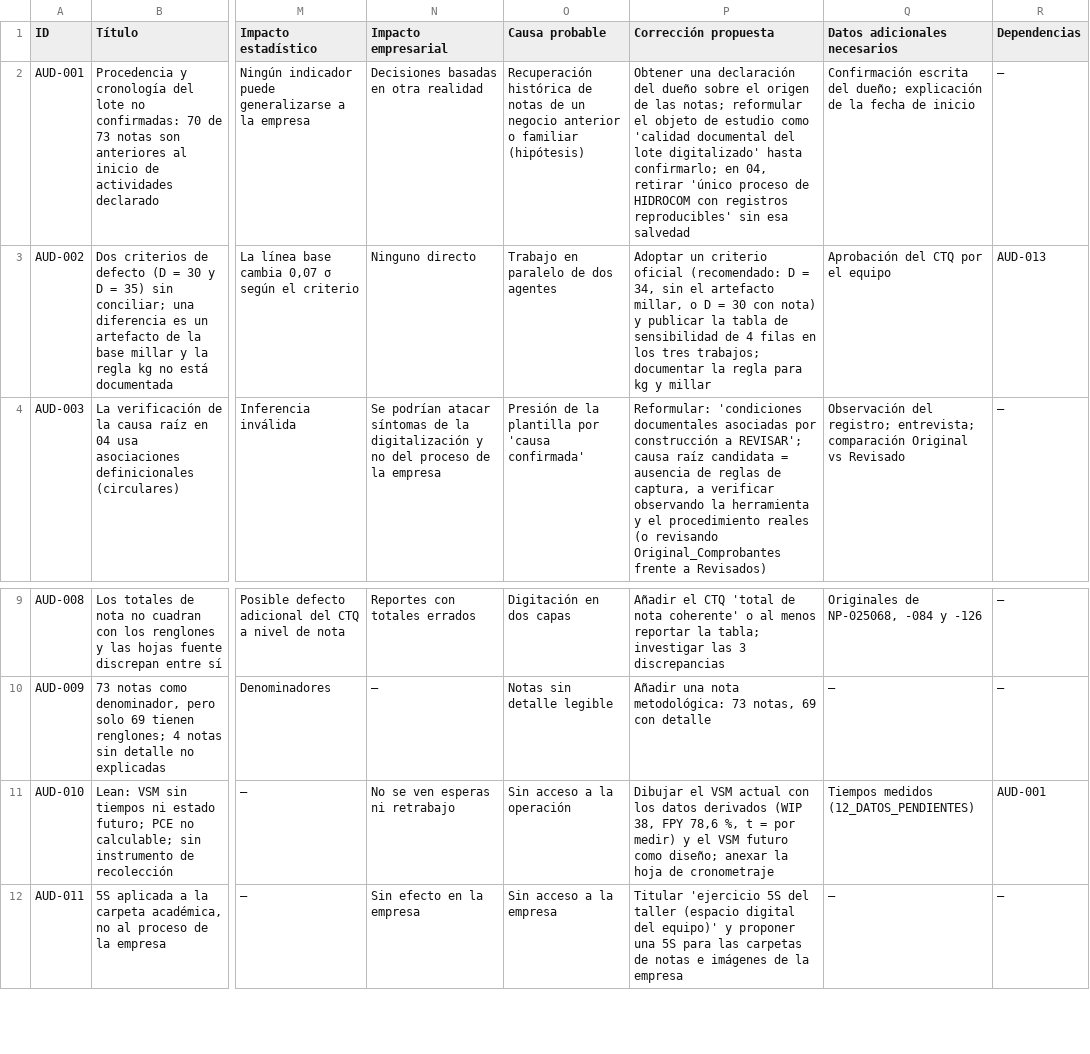
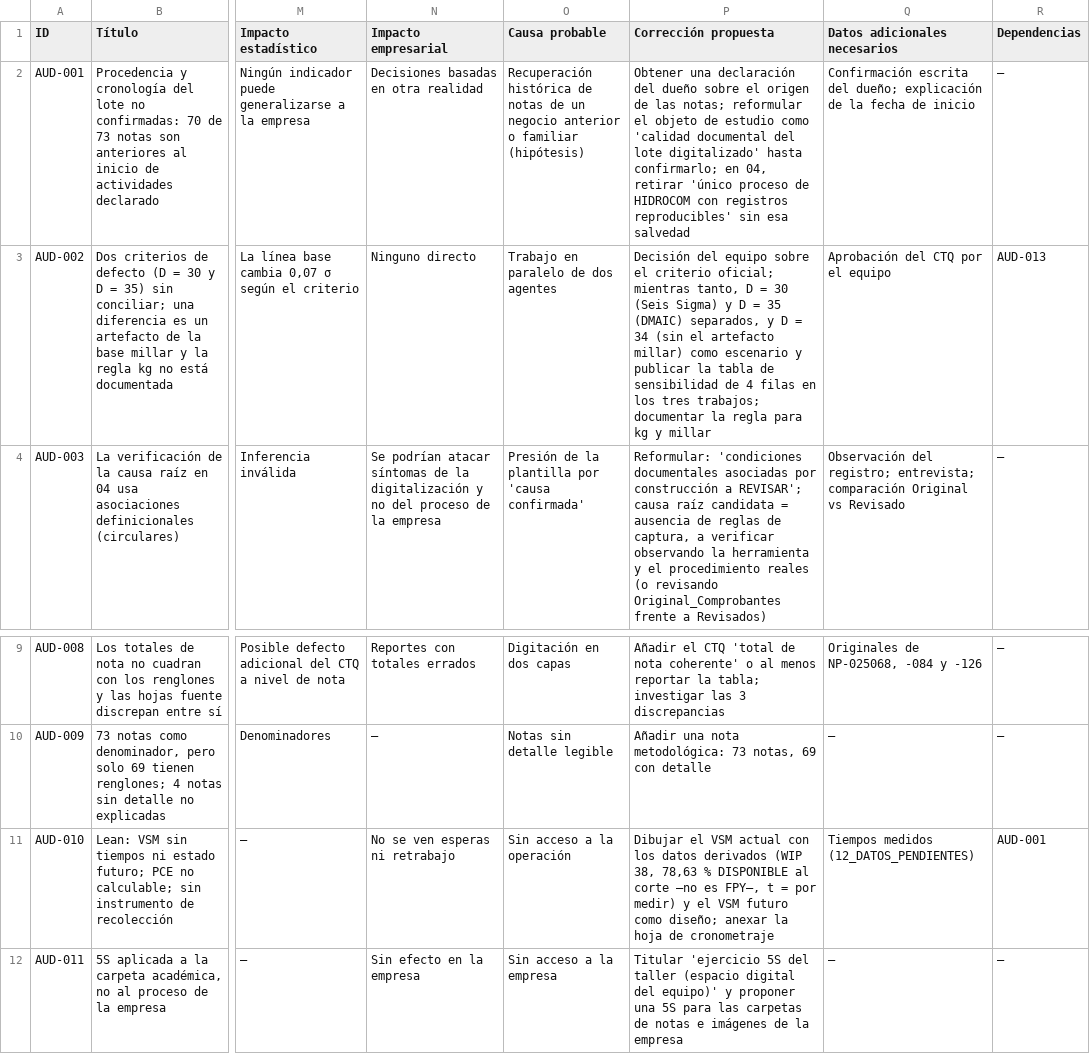
Before and after one commit to Nunclear/hidrocom-mejora-procesos-u3, a CSV file: auditoria_integral/09_MATRIZ_HALLAZGOS.csv, drawn as a sheet; only a part is shown, gaps mark what is left out; the diff names each change by its address in the sheet, - before the commit and + after, or states it on an @@ line.

```diff
--- a/auditoria_integral/09_MATRIZ_HALLAZGOS.csv
+++ b/auditoria_integral/09_MATRIZ_HALLAZGOS.csv
-P3 (Corrección propuesta): Adoptar un criterio oficial (recomendado: D = 34, sin el artefacto millar, o D = 30 con nota) y publicar…
+P3 (Corrección propuesta): Decisión del equipo sobre el criterio oficial; mientras tanto, D = 30 (Seis Sigma) y D = 35 (DMAIC) separados, y D = 34 (sin el artefacto millar) como escenario y publicar…
-P11 (Corrección propuesta): …(WIP 38, FPY 78,6 %, t =…
+P11 (Corrección propuesta): …(WIP 38, 78,63 % DISPONIBLE al corte —no es FPY—, t =…
```
Also changed, not shown: 7 other files.
